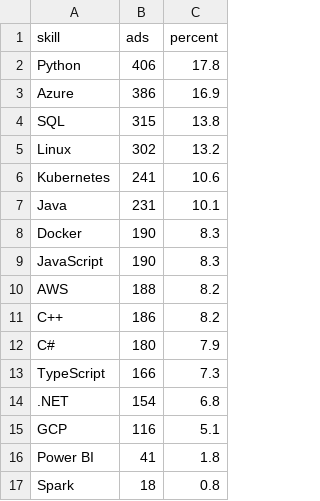
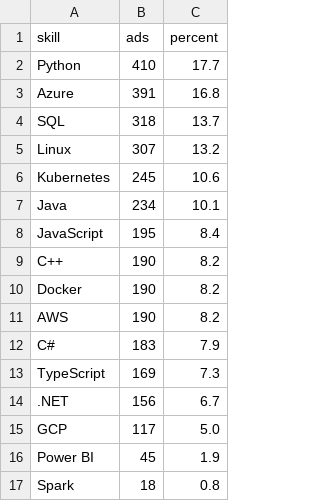
Before and after one commit to Daggerabuse/sweden-jobs, a CSV file: results/skills.csv, drawn as a sheet.

```diff
--- a/results/skills.csv
+++ b/results/skills.csv
@@ -1,17 +1,17 @@
 skill,ads,percent
-Python,406,17.8
-Azure,386,16.9
-SQL,315,13.8
-Linux,302,13.2
-Kubernetes,241,10.6
-Java,231,10.1
-Docker,190,8.3
-JavaScript,190,8.3
-AWS,188,8.2
-C++,186,8.2
-C#,180,7.9
-TypeScript,166,7.3
-.NET,154,6.8
-GCP,116,5.1
-Power BI,41,1.8
+Python,410,17.7
+Azure,391,16.8
+SQL,318,13.7
+Linux,307,13.2
+Kubernetes,245,10.6
+Java,234,10.1
+JavaScript,195,8.4
+C++,190,8.2
+Docker,190,8.2
+AWS,190,8.2
+C#,183,7.9
+TypeScript,169,7.3
+.NET,156,6.7
+GCP,117,5.0
+Power BI,45,1.9
 Spark,18,0.8
```
Also changed, not shown: 5 other files.
